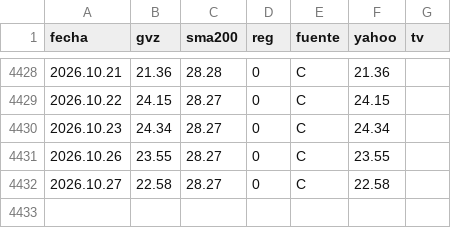
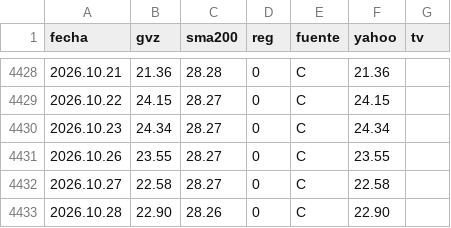
Before and after one commit to Oaragunde/vxn-feed, a CSV file: GVZ_regimen.csv, drawn as a sheet; only a part is shown, gaps mark what is left out.

```diff
--- a/GVZ_regimen.csv
+++ b/GVZ_regimen.csv
@@ -4432 +4432,2 @@ fecha;gvz;sma200;reg;fuente;yahoo;tv
 2026.10.27;22.58;28.27;0;C;22.58;
+2026.10.28;22.90;28.26;0;C;22.90;
```
Also changed, not shown: VIX_regimen.csv, VXN_regimen.csv.
